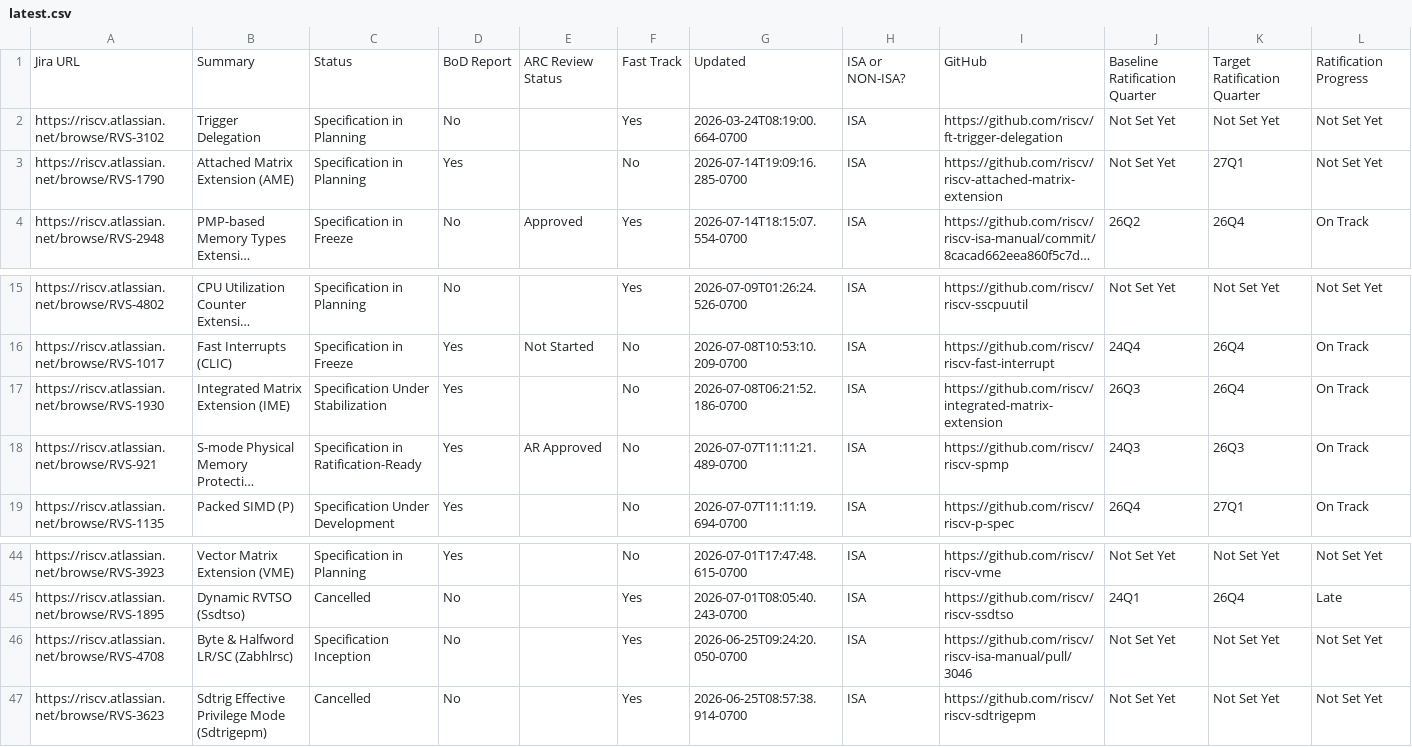
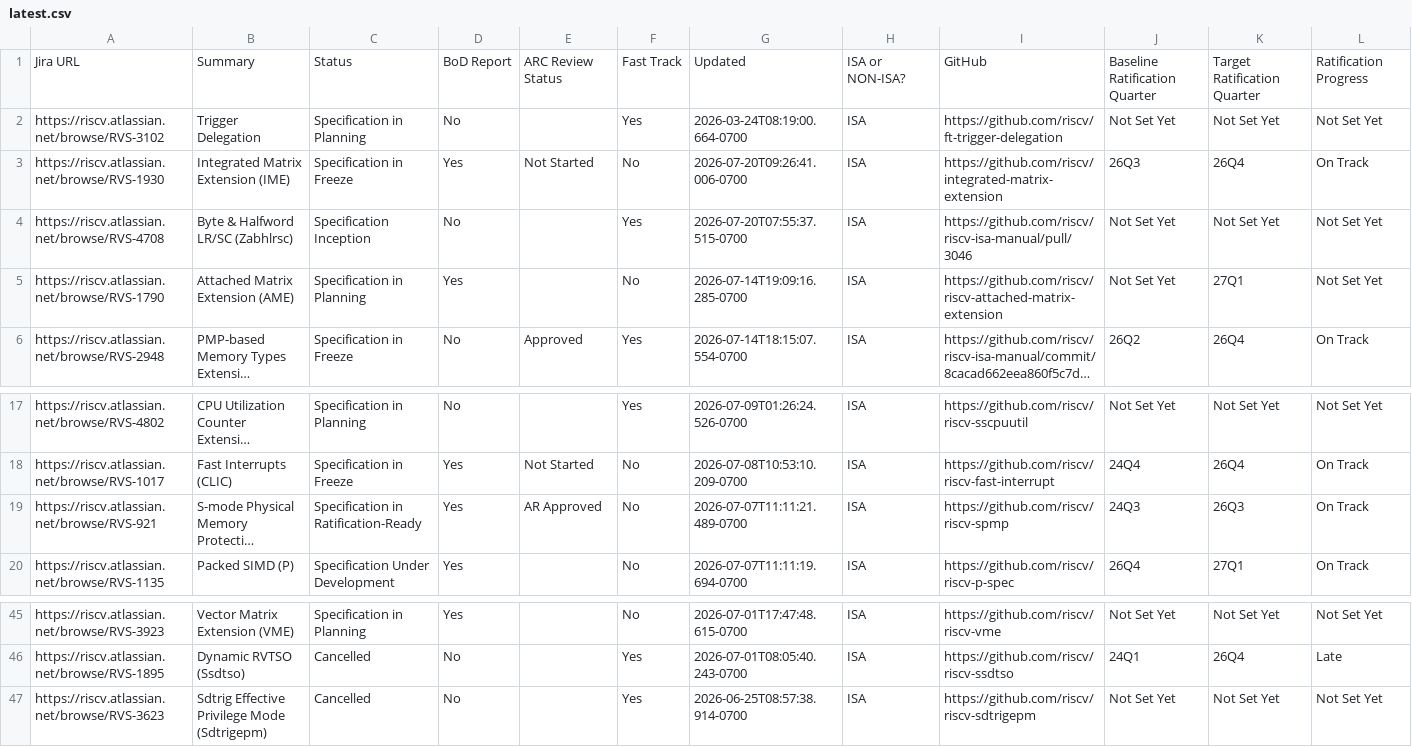
Before and after one commit to riscv/adm-spec-dashboard, a CSV file: web-ui/public/latest.csv, drawn as a sheet; only a part is shown, gaps mark what is left out; long unchanged cells end in …; removed rows and columns are numbered as before the commit, all else as after; rows hold the shown columns only; the diff names each change by its address in the sheet, - before the commit and + after, or states it on an @@ line.

```diff
--- a/web-ui/public/latest.csv
+++ b/web-ui/public/latest.csv
+row 3: https://riscv.atlassian.net/browse/RVS-1930 | Integrated Matrix Extension (IME) | Specification in Freeze | Yes | Not Started | No | 2026-07-20T09:26:41.006-0700 | ISA | https://github.com/riscv/integrated-matrix-extension | 26Q3 | 26Q4 | On Track
+row 4: https://riscv.atlassian.net/browse/RVS-4708 | Byte & Halfword LR/SC (Zabhlrsc) | Specification Inception | No |  | Yes | 2026-07-20T07:55:37.515-0700 | ISA | https://github.com/riscv/riscv-isa-manual/pull/3046 | Not Set Yet | Not Set Yet | Not Set Yet
-row 17: https://riscv.atlassian.net/browse/RVS-1930 | Integrated Matrix Extension (IME) | Specification Under Stabilization | Yes |  | No | 2026-07-08T06:21:52.186-0700 | ISA | https://github.com/riscv/integrated-matrix-extension | 26Q3 | 26Q4 | On Track
-row 46: https://riscv.atlassian.net/browse/RVS-4708 | Byte & Halfword LR/SC (Zabhlrsc) | Specification Inception | No |  | Yes | 2026-06-25T09:24:20.050-0700 | ISA | https://github.com/riscv/riscv-isa-manual/pull/3046 | Not Set Yet | Not Set Yet | Not Set Yet
```
Also changed, not shown: 1 other file.
